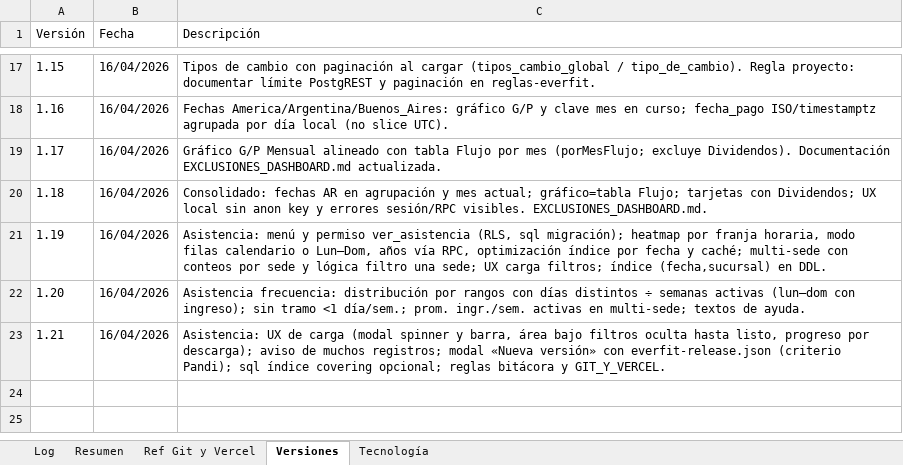
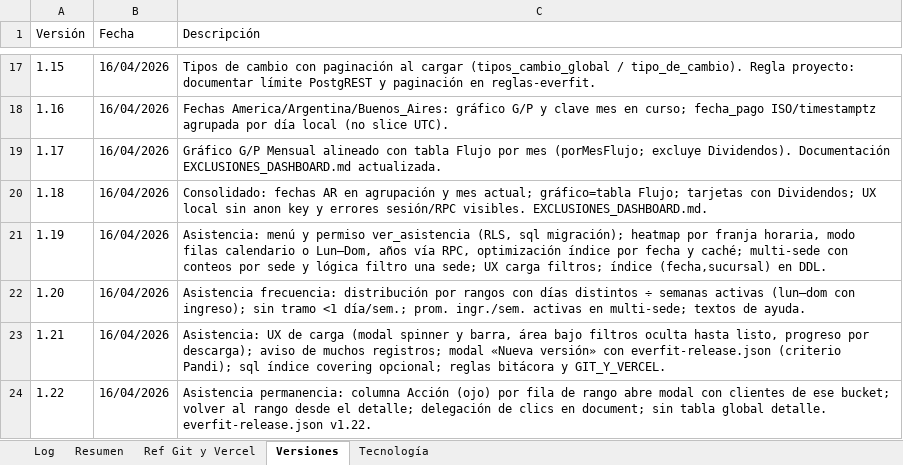
Before and after one commit to lucasbustosmartin-coder/Everfit, an Excel workbook: Bitacora_tareas.xlsx, sheet Versiones, drawn as a sheet; only a part is shown, gaps mark what is left out; values as stored, in another font and other column widths than the file's, no borders; the diff names each change by its address in the sheet, - before the commit and + after, or states it on an @@ line.

```diff
--- a/Bitacora_tareas.xlsx (sheet Versiones)
+++ b/Bitacora_tareas.xlsx (sheet Versiones)
+row 24: 1.22 | 16/04/2026 | Asistencia permanencia: columna Acción (ojo) por fila de rango abre modal con clientes de ese bucket; volver al rango desde el detalle; delegación de clics en document; sin tabla global detalle. everfit-release.json v1.22.
```
Also changed, not shown: sheet Log, sheet Resumen, 3 other files.
